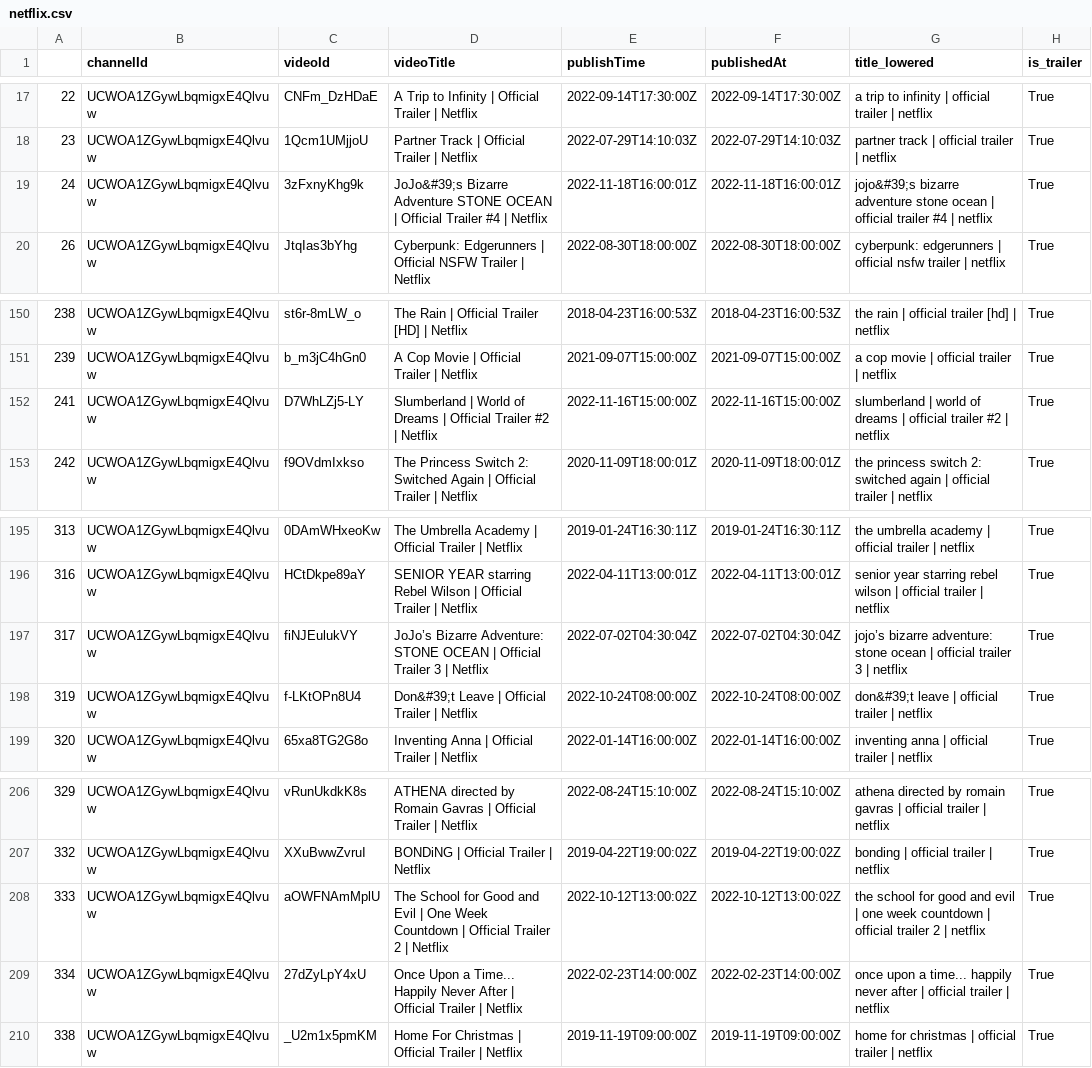
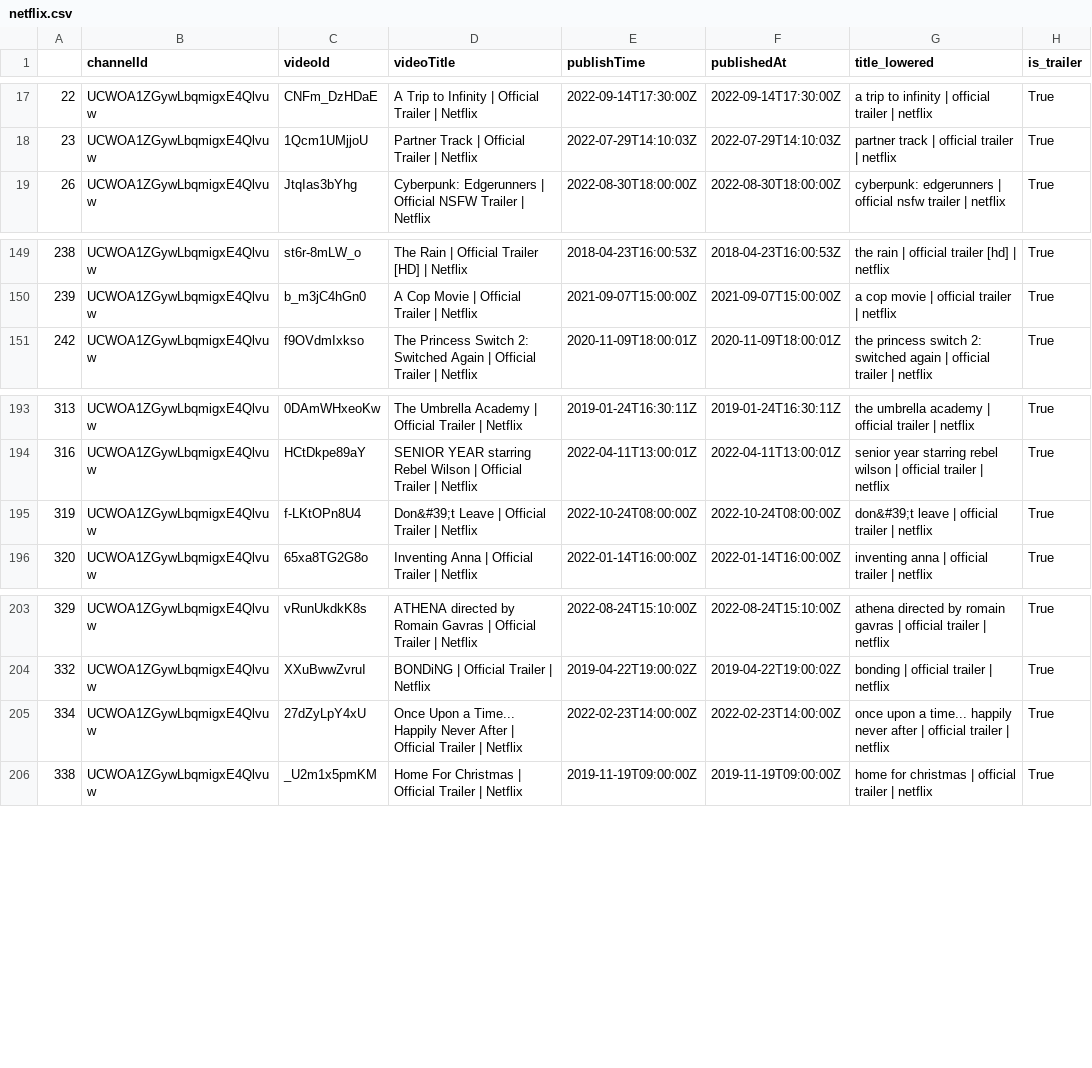
Before and after one commit to Marcus-Friis/data-in-the-wild, a CSV file: data/netflix.csv, drawn as a sheet; only a part is shown, gaps mark what is left out.

```diff
--- a/data/netflix.csv
+++ b/data/netflix.csv
@@ -18,3 +18,2 @@
 23,UCWOA1ZGywLbqmigxE4Qlvuw,1Qcm1UMjjoU,Partner Track | Official Trailer | Netflix,2022-07-29T14:10:03Z,2022-07-29T14:10:03Z,partner track | official trailer | netflix,True
-24,UCWOA1ZGywLbqmigxE4Qlvuw,3zFxnyKhg9k,JoJo&#39;s Bizarre Adventure STONE OCEAN | Official Trailer #4 | Netflix,2022-11-18T16:00:01Z,2022-11-18T16:00:01Z,jojo&#39;s bizarre adventure stone ocean | official trailer #4 | netflix,True
 26,UCWOA1ZGywLbqmigxE4Qlvuw,JtqIas3bYhg,Cyberpunk: Edgerunners | Official NSFW Trailer | Netflix,2022-08-30T18:00:00Z,2022-08-30T18:00:00Z,cyberpunk: edgerunners | official nsfw trailer | netflix,True
@@ -151,3 +150,2 @@
 239,UCWOA1ZGywLbqmigxE4Qlvuw,b_m3jC4hGn0,A Cop Movie | Official Trailer | Netflix,2021-09-07T15:00:00Z,2021-09-07T15:00:00Z,a cop movie | official trailer | netflix,True
-241,UCWOA1ZGywLbqmigxE4Qlvuw,D7WhLZj5-LY,Slumberland | World of Dreams | Official Trailer #2 | Netflix,2022-11-16T15:00:00Z,2022-11-16T15:00:00Z,slumberland | world of dreams | official trailer #2 | netflix,True
 242,UCWOA1ZGywLbqmigxE4Qlvuw,f9OVdmIxkso,The Princess Switch 2: Switched Again | Official Trailer | Netflix,2020-11-09T18:00:01Z,2020-11-09T18:00:01Z,the princess switch 2: switched again | official trailer | netflix,True
@@ -196,3 +194,2 @@
 316,UCWOA1ZGywLbqmigxE4Qlvuw,HCtDkpe89aY,SENIOR YEAR starring Rebel Wilson | Official Trailer | Netflix,2022-04-11T13:00:01Z,2022-04-11T13:00:01Z,senior year starring rebel wilson | official trailer | netflix,True
-317,UCWOA1ZGywLbqmigxE4Qlvuw,fiNJEulukVY,JoJo’s Bizarre Adventure: STONE OCEAN | Official Trailer 3 | Netflix,2022-07-02T04:30:04Z,2022-07-02T04:30:04Z,jojo’s bizarre adventure: stone ocean | official trailer 3 | netflix,True
 319,UCWOA1ZGywLbqmigxE4Qlvuw,f-LKtOPn8U4,Don&#39;t Leave | Official Trailer | Netflix,2022-10-24T08:00:00Z,2022-10-24T08:00:00Z,don&#39;t leave | official trailer | netflix,True
@@ -207,3 +204,2 @@
 332,UCWOA1ZGywLbqmigxE4Qlvuw,XXuBwwZvruI,BONDiNG | Official Trailer | Netflix,2019-04-22T19:00:02Z,2019-04-22T19:00:02Z,bonding | official trailer | netflix,True
-333,UCWOA1ZGywLbqmigxE4Qlvuw,aOWFNAmMplU,The School for Good and Evil | One Week Countdown | Official Trailer 2 | Netflix,2022-10-12T13:00:02Z,2022-10-12T13:00:02Z,the school for good and evil | one week countdown | official trailer 2 | netflix,True
 334,UCWOA1ZGywLbqmigxE4Qlvuw,27dZyLpY4xU,Once Upon a Time... Happily Never After | Official Trailer | Netflix,2022-02-23T14:00:00Z,2022-02-23T14:00:00Z,once upon a time... happily never after | official trailer | netflix,True
```
Also changed, not shown: data/amazon.csv, data/disney.csv, 2 other files.
